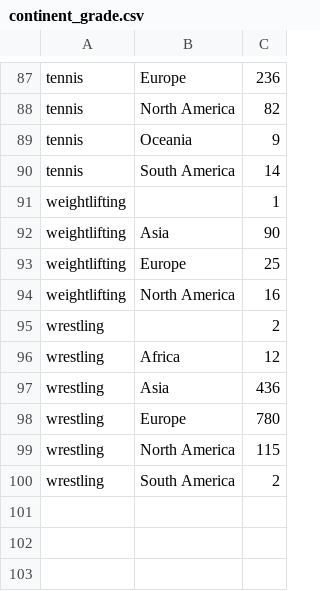
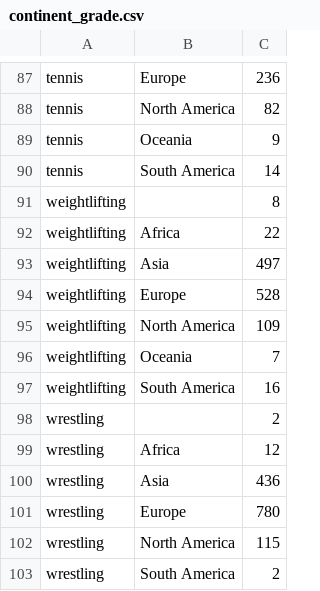
Before and after one commit to hcchien/olympic, a CSV file: continent_grade.csv, drawn as a sheet; only a part is shown, gaps mark what is left out.

```diff
--- a/continent_grade.csv
+++ b/continent_grade.csv
@@ -90,6 +90,9 @@ tennis, Oceania, 9
 tennis, South America, 14
-weightlifting, , 1
-weightlifting, Asia, 90
-weightlifting, Europe, 25
-weightlifting, North America, 16
+weightlifting, , 8
+weightlifting, Africa, 22
+weightlifting, Asia, 497
+weightlifting, Europe, 528
+weightlifting, North America, 109
+weightlifting, Oceania, 7
+weightlifting, South America, 16
 wrestling, , 2
```
Also changed, not shown: continent_gold.csv, nation_gold.csv, 4 other files.
